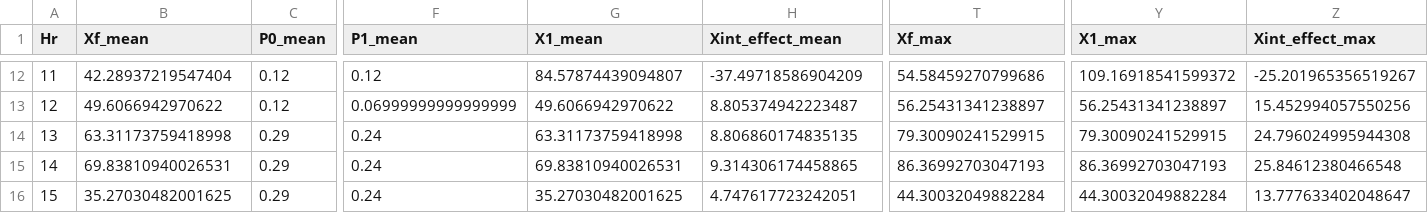
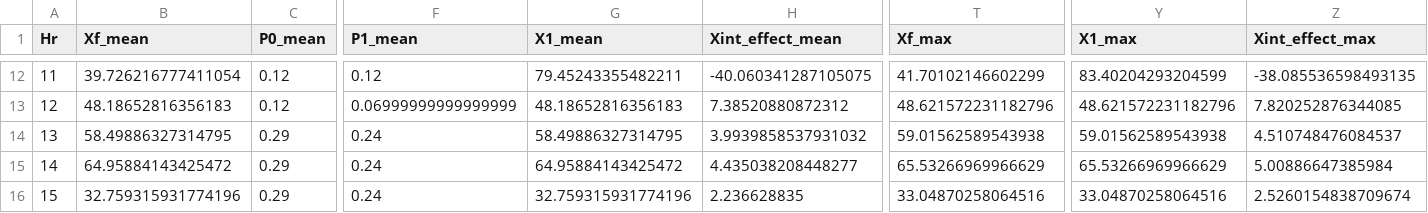
Before and after one commit to mjulian55/SmartCharge, a CSV file: Results/Destination_Centers_PDC1S_Demand_Summary.csv, drawn as a sheet; only a part is shown, gaps mark what is left out; the diff covers the shown part only; the diff names each change by its address in the sheet, - before the commit and + after, or states it on an @@ line.

```diff
--- a/Results/Destination_Centers_PDC1S_Demand_Summary.csv
+++ b/Results/Destination_Centers_PDC1S_Demand_Summary.csv
-B12 (Xf_mean): 42.28937219547404
+B12 (Xf_mean): 39.726216777411054
-G12 (X1_mean): 84.57874439094807
+G12 (X1_mean): 79.45243355482211
-H12 (Xint_effect_mean): -37.49718586904209
+H12 (Xint_effect_mean): -40.060341287105075
-T12 (Xf_max): 54.58459270799686
+T12 (Xf_max): 41.70102146602299
-Y12 (X1_max): 109.16918541599372
+Y12 (X1_max): 83.40204293204599
-Z12 (Xint_effect_max): -25.201965356519267
+Z12 (Xint_effect_max): -38.085536598493135
-B13 (Xf_mean): 49.6066942970622
+B13 (Xf_mean): 48.18652816356183
-G13 (X1_mean): 49.6066942970622
+G13 (X1_mean): 48.18652816356183
-H13 (Xint_effect_mean): 8.805374942223487
+H13 (Xint_effect_mean): 7.38520880872312
-T13 (Xf_max): 56.25431341238897
+T13 (Xf_max): 48.621572231182796
-Y13 (X1_max): 56.25431341238897
+Y13 (X1_max): 48.621572231182796
-Z13 (Xint_effect_max): 15.452994057550256
+Z13 (Xint_effect_max): 7.820252876344085
-B14 (Xf_mean): 63.31173759418998
+B14 (Xf_mean): 58.49886327314795
-G14 (X1_mean): 63.31173759418998
+G14 (X1_mean): 58.49886327314795
-H14 (Xint_effect_mean): 8.806860174835135
+H14 (Xint_effect_mean): 3.9939858537931032
-T14 (Xf_max): 79.30090241529915
+T14 (Xf_max): 59.01562589543938
-Y14 (X1_max): 79.30090241529915
+Y14 (X1_max): 59.01562589543938
-Z14 (Xint_effect_max): 24.796024995944308
+Z14 (Xint_effect_max): 4.510748476084537
-B15 (Xf_mean): 69.83810940026531
+B15 (Xf_mean): 64.95884143425472
-G15 (X1_mean): 69.83810940026531
+G15 (X1_mean): 64.95884143425472
-H15 (Xint_effect_mean): 9.314306174458865
+H15 (Xint_effect_mean): 4.435038208448277
-T15 (Xf_max): 86.36992703047193
+T15 (Xf_max): 65.53266969966629
-Y15 (X1_max): 86.36992703047193
+Y15 (X1_max): 65.53266969966629
-Z15 (Xint_effect_max): 25.84612380466548
+Z15 (Xint_effect_max): 5.00886647385984
-B16 (Xf_mean): 35.27030482001625
+B16 (Xf_mean): 32.759315931774196
-G16 (X1_mean): 35.27030482001625
+G16 (X1_mean): 32.759315931774196
-H16 (Xint_effect_mean): 4.747617723242051
+H16 (Xint_effect_mean): 2.236628835
-T16 (Xf_max): 44.30032049882284
+T16 (Xf_max): 33.04870258064516
-Y16 (X1_max): 44.30032049882284
+Y16 (X1_max): 33.04870258064516
-Z16 (Xint_effect_max): 13.777633402048647
+Z16 (Xint_effect_max): 2.5260154838709674
```
Also changed, not shown: 156 edited cells elsewhere in this file.
